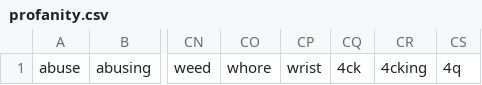
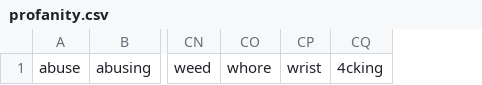
Before and after one commit to vandie/isProfanity, a CSV file: data/profanity.csv, drawn as a sheet; only a part is shown, gaps mark what is left out; the diff names each change by its address in the sheet, - before the commit and + after, or states it on an @@ line.

```diff
--- a/data/profanity.csv
+++ b/data/profanity.csv
-column CQ, row 1: 4ck
-column CS, row 1: 4q
```
Also changed, not shown: 2 other files.
